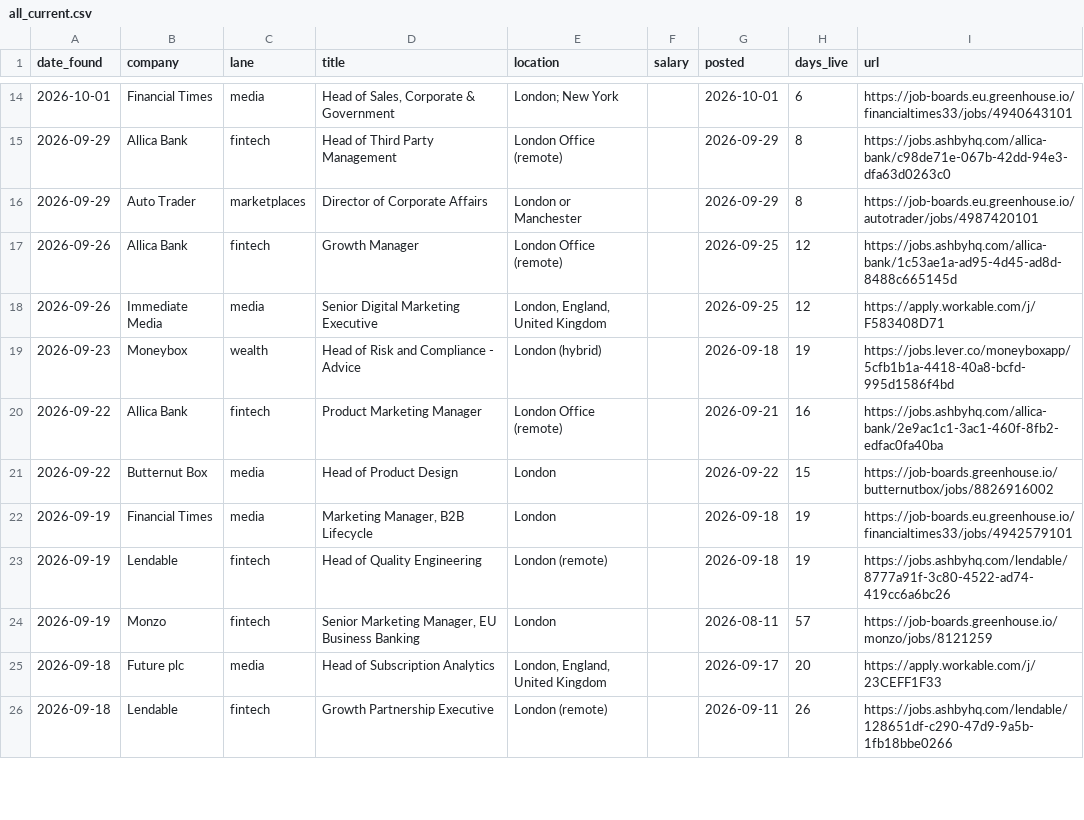
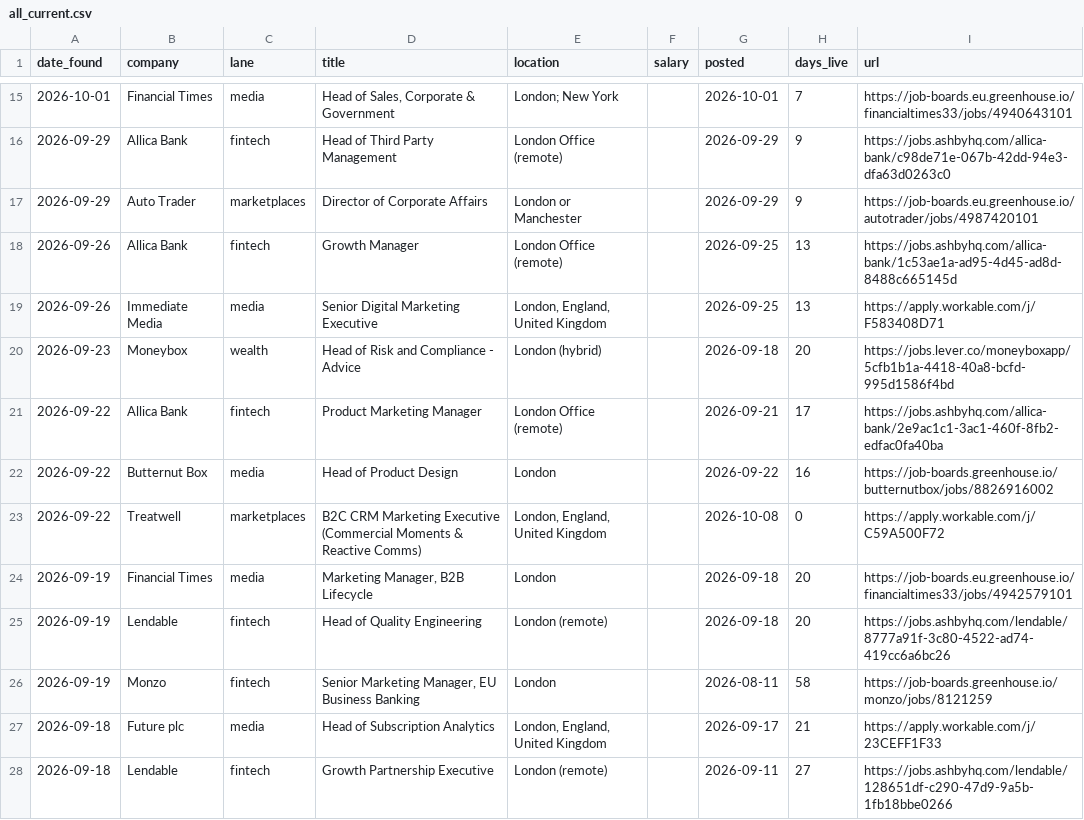
Before and after one commit to jamesm-lgtm/roleradar, a CSV file: all_current.csv, drawn as a sheet; only a part is shown, gaps mark what is left out; the diff covers the shown part only.

```diff
--- a/all_current.csv
+++ b/all_current.csv
@@ -14,13 +15,14 @@ date_found,company,lane,title,location,salary,posted,days_live,url
-2026-10-01,Financial Times,media,"Head of Sales, Corporate & Government ",London; New York,,2026-10-01,6,https://job-boards.eu.greenhouse.io/financialtimes33/jobs/4940643101
-2026-09-29,Allica Bank,fintech,Head of Third Party Management,London Office (remote),,2026-09-29,8,https://jobs.ashbyhq.com/allica-bank/c98de71e-067b-42dd-94e3-dfa63d0263c0
-2026-09-29,Auto Trader,marketplaces,Director of Corporate Affairs,London or Manchester,,2026-09-29,8,https://job-boards.eu.greenhouse.io/autotrader/jobs/4987420101
-2026-09-26,Allica Bank,fintech,Growth Manager,London Office (remote),,2026-09-25,12,https://jobs.ashbyhq.com/allica-bank/1c53ae1a-ad95-4d45-ad8d-8488c665145d
-2026-09-26,Immediate Media,media,Senior Digital Marketing Executive,"London, England, United Kingdom",,2026-09-25,12,https://apply.workable.com/j/F583408D71
-2026-09-23,Moneybox,wealth,Head of Risk and Compliance - Advice,London (hybrid),,2026-09-18,19,https://jobs.lever.co/moneyboxapp/5cfb1b1a-4418-40a8-bcfd-995d1586f4bd
-2026-09-22,Allica Bank,fintech,Product Marketing Manager,London Office (remote),,2026-09-21,16,https://jobs.ashbyhq.com/allica-bank/2e9ac1c1-3ac1-460f-8fb2-edfac0fa40ba
-2026-09-22,Butternut Box,media,Head of Product Design ,London,,2026-09-22,15,https://job-boards.greenhouse.io/butternutbox/jobs/8826916002
-2026-09-19,Financial Times,media,"Marketing Manager, B2B Lifecycle",London,,2026-09-18,19,https://job-boards.eu.greenhouse.io/financialtimes33/jobs/4942579101
-2026-09-19,Lendable,fintech,Head of Quality Engineering ,London (remote),,2026-09-18,19,https://jobs.ashbyhq.com/lendable/8777a91f-3c80-4522-ad74-419cc6a6bc26
-2026-09-19,Monzo,fintech,"Senior Marketing Manager, EU Business Banking",London,,2026-08-11,57,https://job-boards.greenhouse.io/monzo/jobs/8121259
-2026-09-18,Future plc,media,Head of Subscription Analytics,"London, England, United Kingdom",,2026-09-17,20,https://apply.workable.com/j/23CEFF1F33
-2026-09-18,Lendable,fintech,Growth Partnership Executive,London (remote),,2026-09-11,26,https://jobs.ashbyhq.com/lendable/128651df-c290-47d9-9a5b-1fb18bbe0266
+2026-10-01,Financial Times,media,"Head of Sales, Corporate & Government ",London; New York,,2026-10-01,7,https://job-boards.eu.greenhouse.io/financialtimes33/jobs/4940643101
+2026-09-29,Allica Bank,fintech,Head of Third Party Management,London Office (remote),,2026-09-29,9,https://jobs.ashbyhq.com/allica-bank/c98de71e-067b-42dd-94e3-dfa63d0263c0
+2026-09-29,Auto Trader,marketplaces,Director of Corporate Affairs,London or Manchester,,2026-09-29,9,https://job-boards.eu.greenhouse.io/autotrader/jobs/4987420101
+2026-09-26,Allica Bank,fintech,Growth Manager,London Office (remote),,2026-09-25,13,https://jobs.ashbyhq.com/allica-bank/1c53ae1a-ad95-4d45-ad8d-8488c665145d
+2026-09-26,Immediate Media,media,Senior Digital Marketing Executive,"London, England, United Kingdom",,2026-09-25,13,https://apply.workable.com/j/F583408D71
+2026-09-23,Moneybox,wealth,Head of Risk and Compliance - Advice,London (hybrid),,2026-09-18,20,https://jobs.lever.co/moneyboxapp/5cfb1b1a-4418-40a8-bcfd-995d1586f4bd
+2026-09-22,Allica Bank,fintech,Product Marketing Manager,London Office (remote),,2026-09-21,17,https://jobs.ashbyhq.com/allica-bank/2e9ac1c1-3ac1-460f-8fb2-edfac0fa40ba
+2026-09-22,Butternut Box,media,Head of Product Design ,London,,2026-09-22,16,https://job-boards.greenhouse.io/butternutbox/jobs/8826916002
+2026-09-22,Treatwell,marketplaces,B2C CRM Marketing Executive (Commercial Moments & Reactive Comms),"London, England, United Kingdom",,2026-10-08,0,https://apply.workable.com/j/C59A500F72
+2026-09-19,Financial Times,media,"Marketing Manager, B2B Lifecycle",London,,2026-09-18,20,https://job-boards.eu.greenhouse.io/financialtimes33/jobs/4942579101
+2026-09-19,Lendable,fintech,Head of Quality Engineering ,London (remote),,2026-09-18,20,https://jobs.ashbyhq.com/lendable/8777a91f-3c80-4522-ad74-419cc6a6bc26
+2026-09-19,Monzo,fintech,"Senior Marketing Manager, EU Business Banking",London,,2026-08-11,58,https://job-boards.greenhouse.io/monzo/jobs/8121259
+2026-09-18,Future plc,media,Head of Subscription Analytics,"London, England, United Kingdom",,2026-09-17,21,https://apply.workable.com/j/23CEFF1F33
+2026-09-18,Lendable,fintech,Growth Partnership Executive,London (remote),,2026-09-11,27,https://jobs.ashbyhq.com/lendable/128651df-c290-47d9-9a5b-1fb18bbe0266
```
Also changed, not shown: 3 added rows, 4 removed rows and 55 edited cells elsewhere in this file, new_roles.csv, 2 other files.
